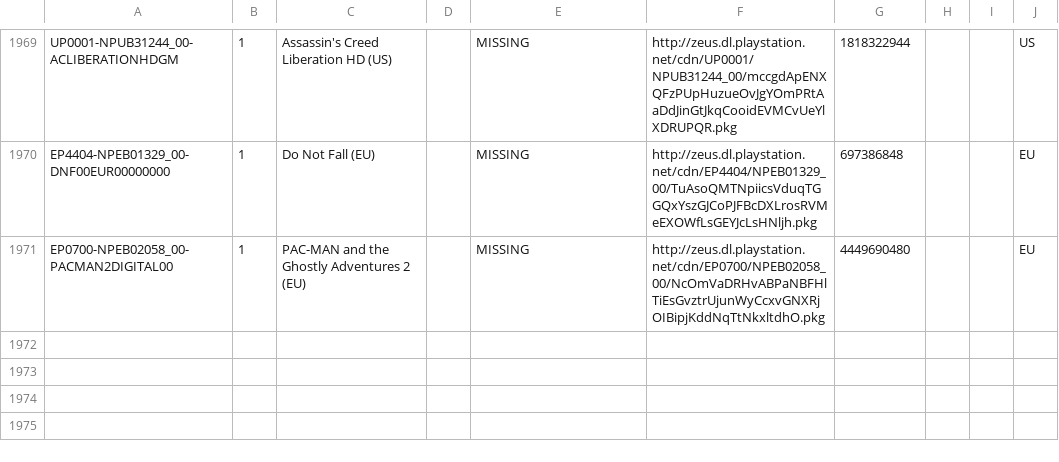
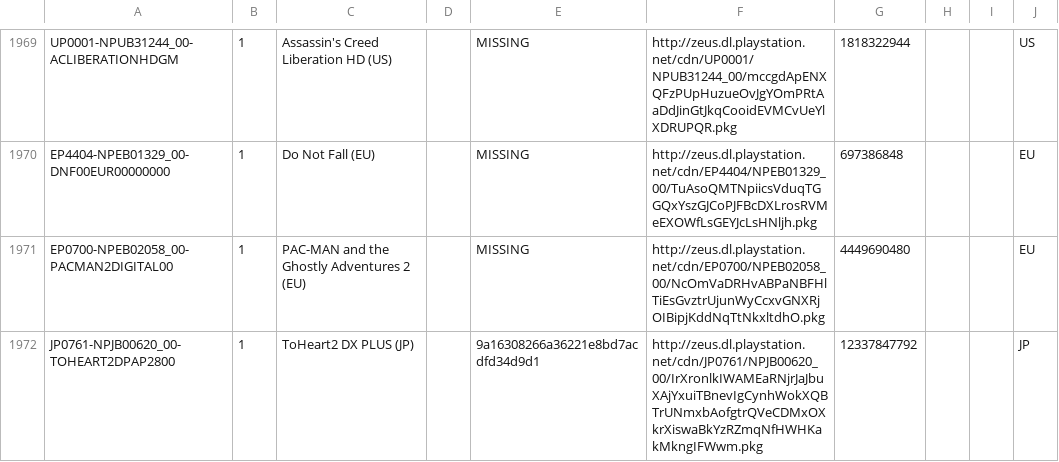
Before and after one commit to jy95/pkgi-ps3-nopaystation, a CSV file: output/pkgi_games_pending.csv, drawn as a sheet; only a part is shown, gaps mark what is left out.

```diff
--- a/output/pkgi_games_pending.csv
+++ b/output/pkgi_games_pending.csv
@@ -1971 +1971,2 @@ EP4404-NPEB01329_00-DNF00EUR00000000;1;Do Not Fall (EU);;MISSING;http://zeus.dl.
 EP0700-NPEB02058_00-PACMAN2DIGITAL00;1;PAC-MAN and the Ghostly Adventures 2 (EU);;MISSING;http://zeus.dl.playstation.net/cdn/EP0700/NPEB02058_00/NcOmVaDRHvABPaNBFHlTiEsGvztrUjunWyCcxvGNXRjOIBipjKddNqTtNkxltdhO.pkg;4449690480;;;EU
+JP0761-NPJB00620_00-TOHEART2DPAP2800;1;ToHeart2 DX PLUS (JP);;9a16308266a36221e8bd7acdfd34d9d1;http://zeus.dl.playstation.net/cdn/JP0761/NPJB00620_00/IrXronlkIWAMEaRNjrJaJbuXAjYxuiTBnevIgCynhWokXQBTrUNmxbAofgtrQVeCDMxOXkrXiswaBkYzRZmqNfHWHKakMkngIFWwm.pkg;12337847792;;;JP
```
Also changed, not shown: input/pending_PS3_GAMES.tsv, 1 other file.
